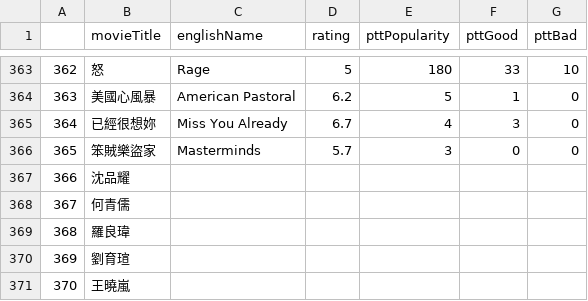
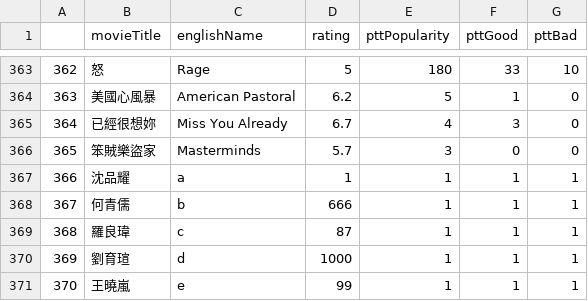
Before and after one commit to liuyuhsuan/test, a CSV file: project/movieList6.csv, drawn as a sheet; only a part is shown, gaps mark what is left out.

```diff
--- a/project/movieList6.csv
+++ b/project/movieList6.csv
@@ -366,6 +366,6 @@
 365,笨賊樂盜家,Masterminds,5.7,3,0,0
-366,沈品耀,,,,,
-367,何青儒,,,,,
-368,羅良瑋,,,,,
-369,劉育瑄,,,,,
-370,王曉嵐,,,,,
+366,沈品耀,a,1,1,1,1
+367,何青儒,b,666,1,1,1
+368,羅良瑋,c,87,1,1,1
+369,劉育瑄,d,1000,1,1,1
+370,王曉嵐,e,99,1,1,1
```
Also changed, not shown: project/movieList7.csv.
